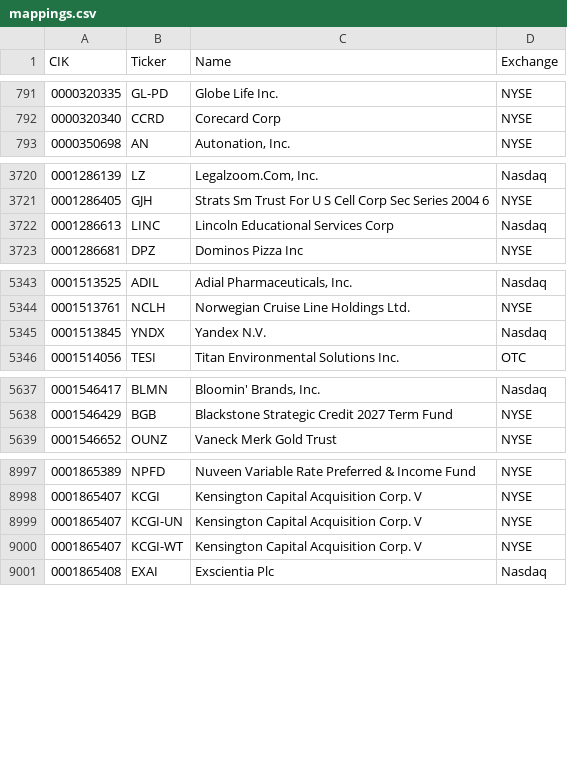
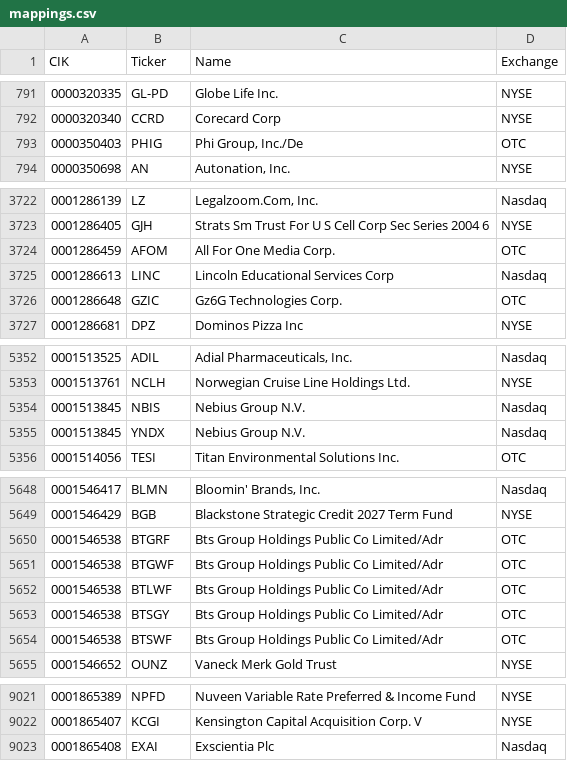
Before and after one commit to stimata-debug/sec-cik-mapper, a CSV file: mappings/stocks/mappings.csv, drawn as a sheet; only a part is shown, gaps mark what is left out; the diff covers the shown part only.

Commit message:
08/26/24 automated CRON job - update mappings

```diff
--- a/mappings/stocks/mappings.csv
+++ b/mappings/stocks/mappings.csv
@@ -792,2 +792,3 @@ CIK,Ticker,Name,Exchange
 0000320340,CCRD,Corecard Corp,NYSE
+0000350403,PHIG,"Phi Group, Inc./De",OTC
 0000350698,AN,"Autonation, Inc.",NYSE
@@ -3721,3 +3723,5 @@ CIK,Ticker,Name,Exchange
 0001286405,GJH,Strats Sm Trust For U S Cell Corp Sec Series 2004 6,NYSE
+0001286459,AFOM,All For One Media Corp.,OTC
 0001286613,LINC,Lincoln Educational Services Corp,Nasdaq
+0001286648,GZIC,Gz6G Technologies Corp.,OTC
 0001286681,DPZ,Dominos Pizza Inc,NYSE
@@ -5344,3 +5353,4 @@ CIK,Ticker,Name,Exchange
 0001513761,NCLH,Norwegian Cruise Line Holdings Ltd.,NYSE
-0001513845,YNDX,Yandex N.V.,Nasdaq
+0001513845,NBIS,Nebius Group N.V.,Nasdaq
+0001513845,YNDX,Nebius Group N.V.,Nasdaq
 0001514056,TESI,Titan Environmental Solutions Inc.,OTC
@@ -5638,2 +5649,7 @@ CIK,Ticker,Name,Exchange
 0001546429,BGB,Blackstone Strategic Credit 2027 Term Fund,NYSE
+0001546538,BTGRF,Bts Group Holdings Public Co Limited/Adr,OTC
+0001546538,BTGWF,Bts Group Holdings Public Co Limited/Adr,OTC
+0001546538,BTLWF,Bts Group Holdings Public Co Limited/Adr,OTC
+0001546538,BTSGY,Bts Group Holdings Public Co Limited/Adr,OTC
+0001546538,BTSWF,Bts Group Holdings Public Co Limited/Adr,OTC
 0001546652,OUNZ,Vaneck Merk Gold Trust,NYSE
@@ -8998,4 +9022,2 @@ CIK,Ticker,Name,Exchange
 0001865407,KCGI,Kensington Capital Acquisition Corp. V,NYSE
-0001865407,KCGI-UN,Kensington Capital Acquisition Corp. V,NYSE
-0001865407,KCGI-WT,Kensington Capital Acquisition Corp. V,NYSE
 0001865408,EXAI,Exscientia Plc,Nasdaq
```
Also changed, not shown: 20 added rows, 4 removed rows and 7 edited cells elsewhere in this file, 8 other files.
